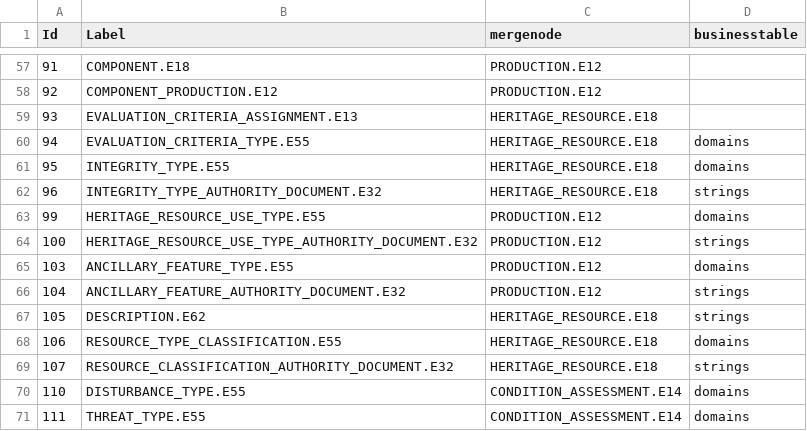
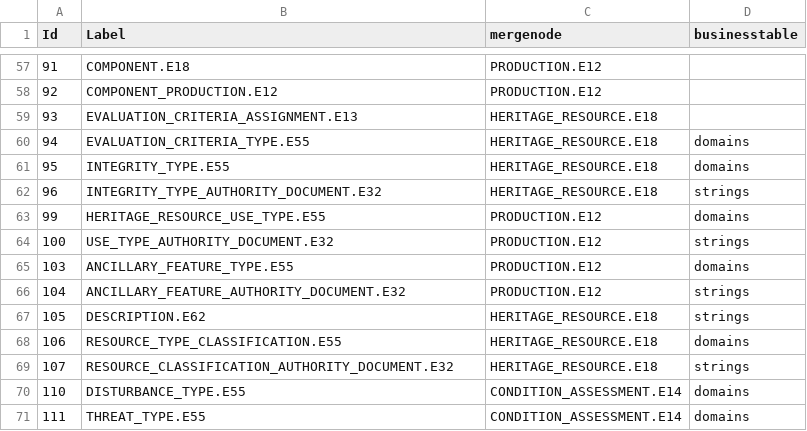
Before and after one commit to legiongis/crip, a CSV file: crip/source_data/resource_graphs/HERITAGE_RESOURCE.E18_nodes.csv, drawn as a sheet; only a part is shown, gaps mark what is left out.

Commit message:
auth doc and graph work

```diff
--- a/crip/source_data/resource_graphs/HERITAGE_RESOURCE.E18_nodes.csv
+++ b/crip/source_data/resource_graphs/HERITAGE_RESOURCE.E18_nodes.csv
@@ -63,3 +63,3 @@ Id,Label,mergenode,businesstable
 99,HERITAGE_RESOURCE_USE_TYPE.E55,PRODUCTION.E12,domains
-100,HERITAGE_RESOURCE_USE_TYPE_AUTHORITY_DOCUMENT.E32,PRODUCTION.E12,strings
+100,USE_TYPE_AUTHORITY_DOCUMENT.E32,PRODUCTION.E12,strings
 103,ANCILLARY_FEATURE_TYPE.E55,PRODUCTION.E12,domains
```
Also changed, not shown: 1 other file.
